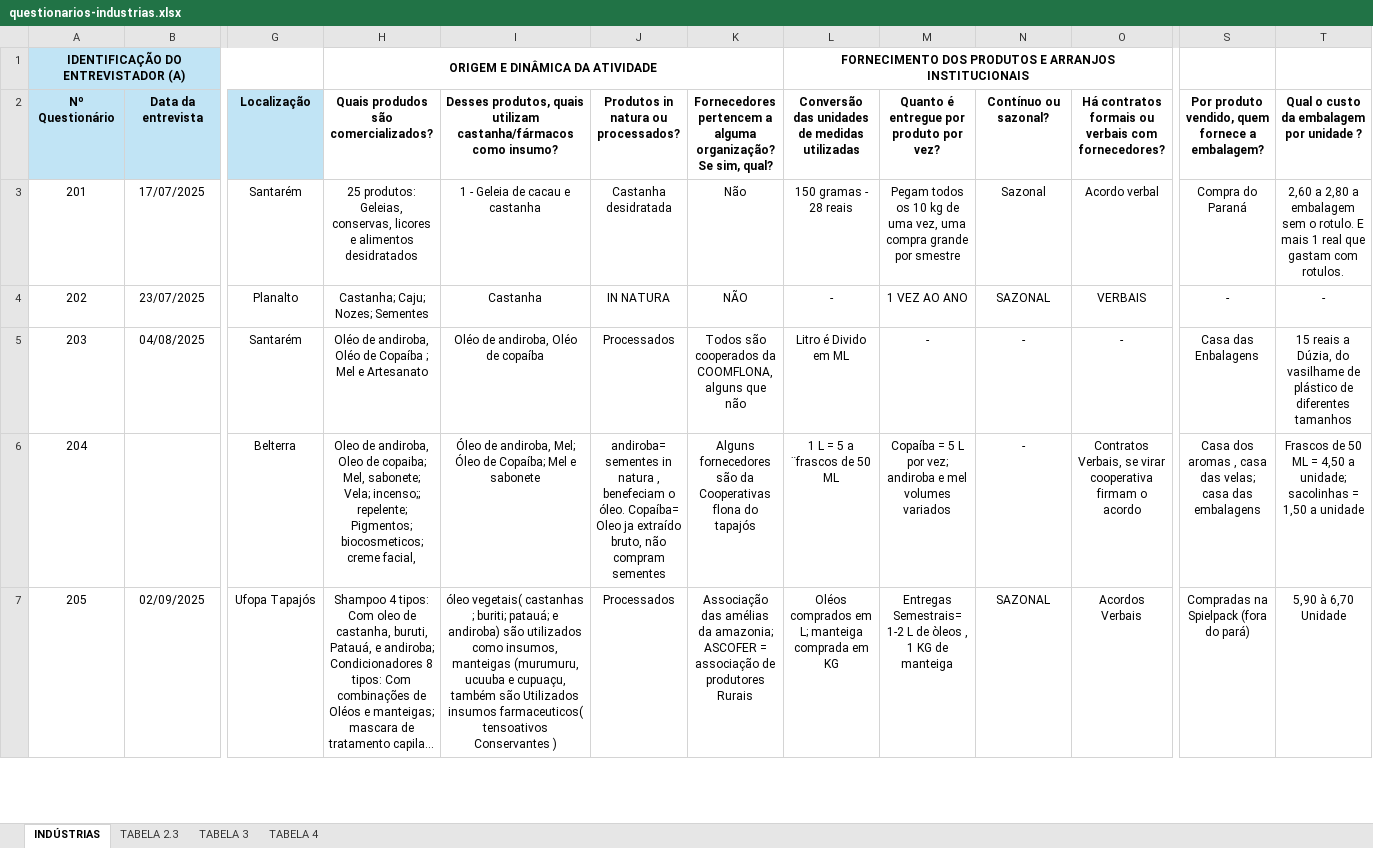
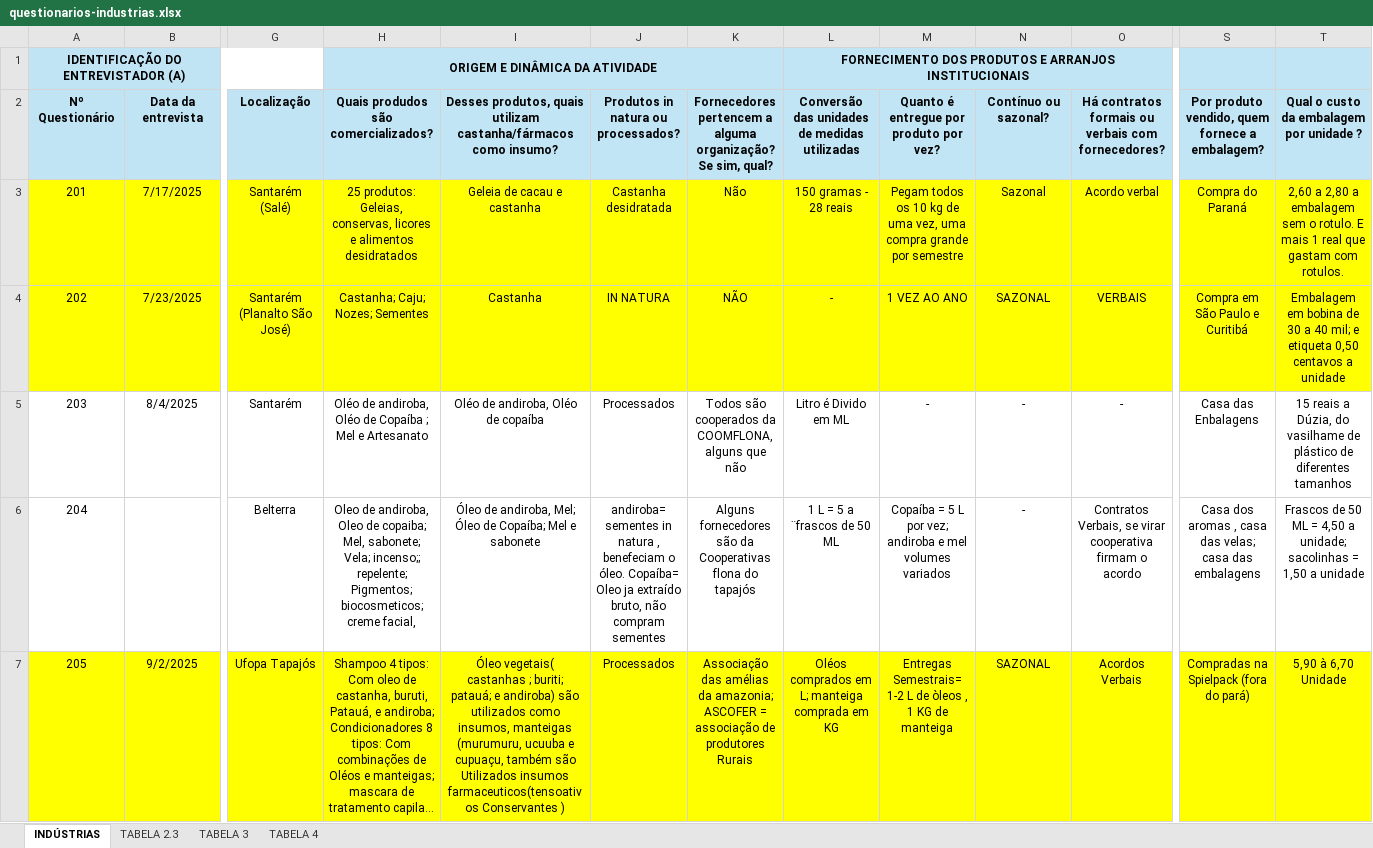
Before and after one commit to sbdiversidade/formularios-contas-alphas, an Excel workbook: questionarios-industrias.xlsx, sheet INDÚSTRIAS, drawn as a sheet; only a part is shown, gaps mark what is left out; long unchanged cells end in …; values as stored, in another font and other column widths than the file's, no borders; charts and pictures not drawn; the diff covers the shown part only; the diff names each change by its address in the sheet, - before the commit and + after, or states it on an @@ line.

```diff
--- a/questionarios-industrias.xlsx (sheet INDÚSTRIAS)
+++ b/questionarios-industrias.xlsx (sheet INDÚSTRIAS)
-H1:T2 fill: none
+H1:T2 fill: #C1E5F5
-A3:T4 fill: none
+A3:T4 fill: #FFFF00
-B3: 17/07/2025
+B3: 7/17/2025
-G3: Santarém
+G3: Santarém (Salé)
-I3: 1 - Geleia de cacau e castanha
+I3: Geleia de cacau e castanha
-M3: …grande por smestre
+M3: …grande por semestre
-B4: 23/07/2025
+B4: 7/23/2025
-G4: Planalto
+G4: Santarém (Planalto São José)
-S4: -
+S4: Compra em São Paulo e Curitibá
-T4: -
+T4: Embalagem em bobina de 30 a 40 mil; e etiqueta 0,50 centavos a unidade
-B5: 04/08/2025
+B5: 8/4/2025
-A7:T7 fill: none
+A7:T7 fill: #FFFF00
-B7: 02/09/2025
+B7: 9/2/2025
-I7: óleo vegetais( castanhas ; buriti; patauá; e andiroba) são utilizados como insumos, manteigas (murumuru, ucuuba e cupuaçu, também são Utilizados insumos farmaceuticos( tensoativos Conservantes )
+I7: Óleo vegetais( castanhas ; buriti; patauá; e andiroba) são utilizados como insumos, manteigas (murumuru, ucuuba e cupuaçu, também são Utilizados insumos farmaceuticos(tensoativos Conservantes )
```
Also changed, not shown: 3 added rows, 9 edited cells and cell formats elsewhere in this sheet, sheet TABELA 4, sheet TABELA 3, sheet TABELA 2.3, formulas that keep their value, charts or pictures.
